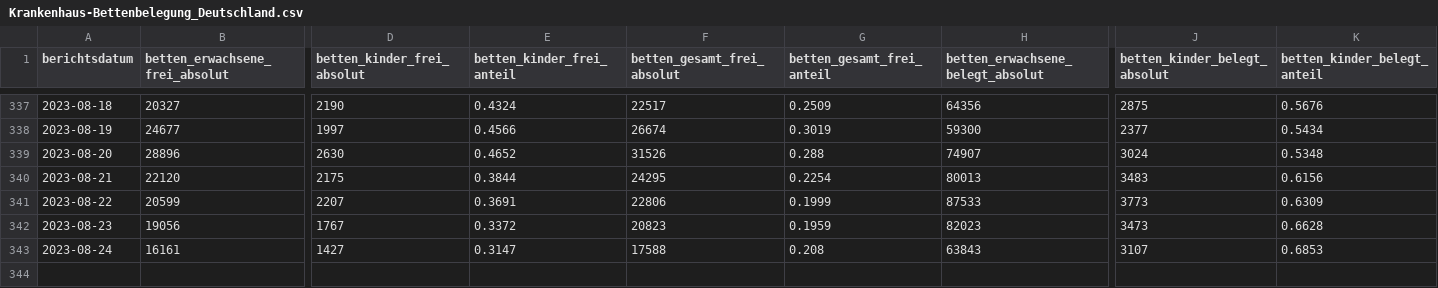
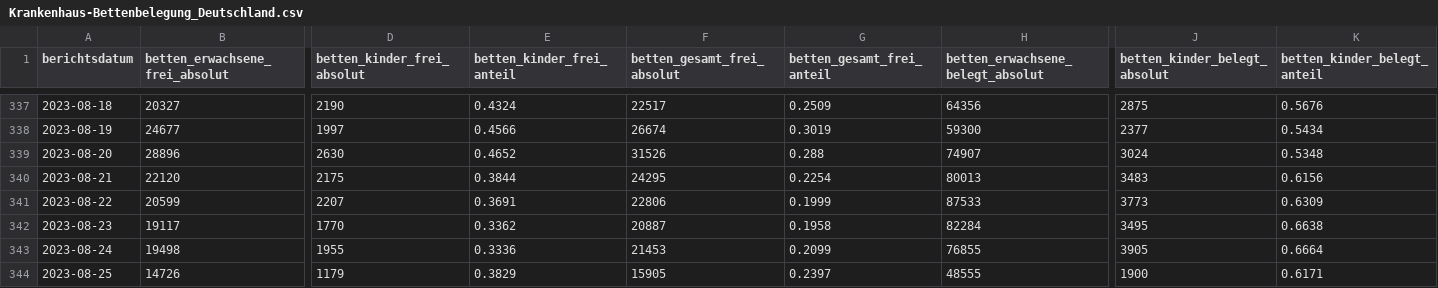
Before and after one commit to robert-koch-institut/Krankenhaus-Bettenbelegung_in_Deutschland, a CSV file: Krankenhaus-Bettenbelegung_Deutschland.csv, drawn as a sheet; only a part is shown, gaps mark what is left out; rows hold the shown columns only; the diff covers the shown part only; the diff names each change by its address in the sheet, - before the commit and + after, or states it on an @@ line.

```diff
--- a/Krankenhaus-Bettenbelegung_Deutschland.csv
+++ b/Krankenhaus-Bettenbelegung_Deutschland.csv
-B342 (betten_erwachsene_frei_absolut): 19056
+B342 (betten_erwachsene_frei_absolut): 19117
-D342 (betten_kinder_frei_absolut): 1767
+D342 (betten_kinder_frei_absolut): 1770
-E342 (betten_kinder_frei_anteil): 0.3372
+E342 (betten_kinder_frei_anteil): 0.3362
-F342 (betten_gesamt_frei_absolut): 20823
+F342 (betten_gesamt_frei_absolut): 20887
-G342 (betten_gesamt_frei_anteil): 0.1959
+G342 (betten_gesamt_frei_anteil): 0.1958
-H342 (betten_erwachsene_belegt_absolut): 82023
+H342 (betten_erwachsene_belegt_absolut): 82284
-J342 (betten_kinder_belegt_absolut): 3473
+J342 (betten_kinder_belegt_absolut): 3495
-K342 (betten_kinder_belegt_anteil): 0.6628
+K342 (betten_kinder_belegt_anteil): 0.6638
-B343 (betten_erwachsene_frei_absolut): 16161
+B343 (betten_erwachsene_frei_absolut): 19498
-D343 (betten_kinder_frei_absolut): 1427
+D343 (betten_kinder_frei_absolut): 1955
-E343 (betten_kinder_frei_anteil): 0.3147
+E343 (betten_kinder_frei_anteil): 0.3336
-F343 (betten_gesamt_frei_absolut): 17588
+F343 (betten_gesamt_frei_absolut): 21453
-G343 (betten_gesamt_frei_anteil): 0.208
+G343 (betten_gesamt_frei_anteil): 0.2099
-H343 (betten_erwachsene_belegt_absolut): 63843
+H343 (betten_erwachsene_belegt_absolut): 76855
-J343 (betten_kinder_belegt_absolut): 3107
+J343 (betten_kinder_belegt_absolut): 3905
-K343 (betten_kinder_belegt_anteil): 0.6853
+K343 (betten_kinder_belegt_anteil): 0.6664
+row 344: 2023-08-25 | 14726 | 1179 | 0.3829 | 15905 | 0.2397 | 48555 | 1900 | 0.6171
```
Also changed, not shown: 8 edited cells elsewhere in this file, Krankenhaus-Bettenbelegung_Bundeslaender.csv, 1 other file.
